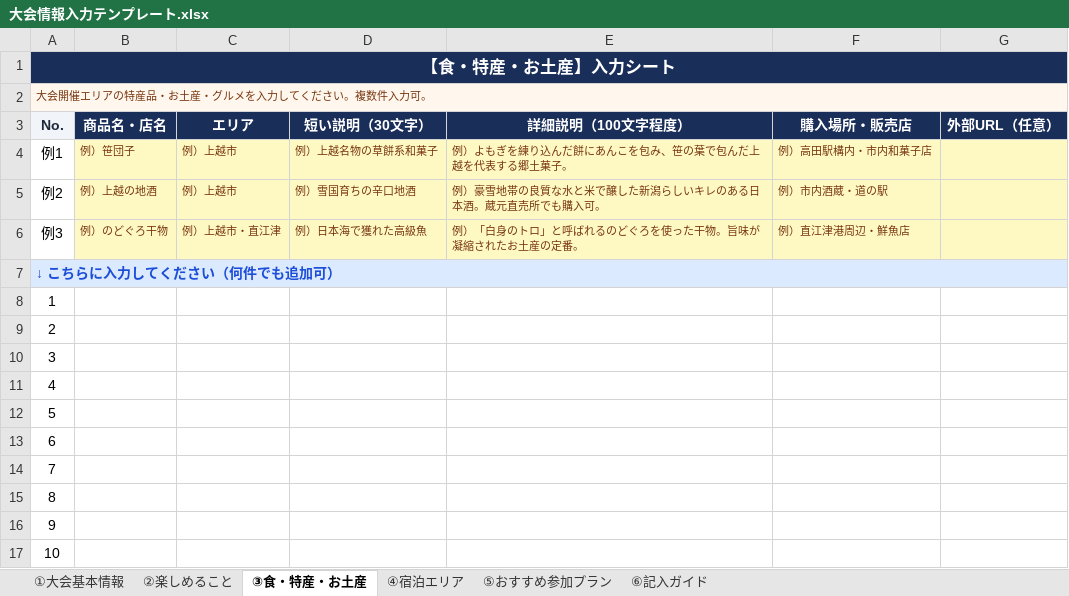
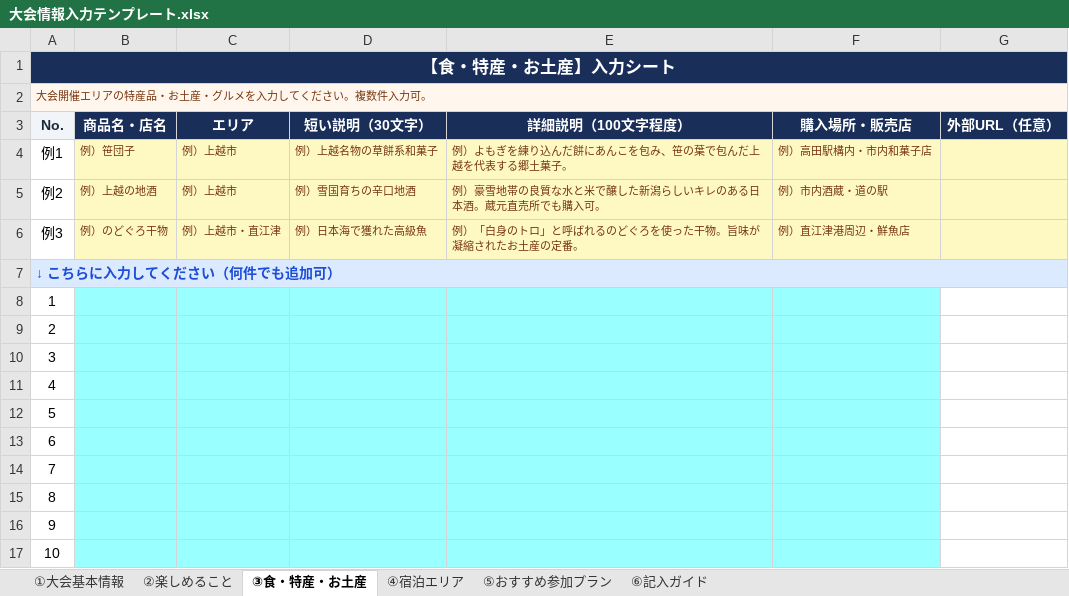
Before and after one commit to hidero851/niigata-marathon-travel, an Excel workbook: 大会情報入力テンプレート.xlsx, sheet ③食・特産・お土産, drawn as a sheet; values as stored, in another font and other column widths than the file's, no borders; the diff names each change by its address in the sheet, - before the commit and + after, or states it on an @@ line.

```diff
--- a/大会情報入力テンプレート.xlsx (sheet ③食・特産・お土産)
+++ b/大会情報入力テンプレート.xlsx (sheet ③食・特産・お土産)
-B8:F17 fill: none
+B8:F17 fill: #99FFFF
```
Also changed, not shown: sheet ①大会基本情報, sheet ⑥記入ガイド, sheet ④宿泊エリア, sheet ②楽しめること, 2 other files.
